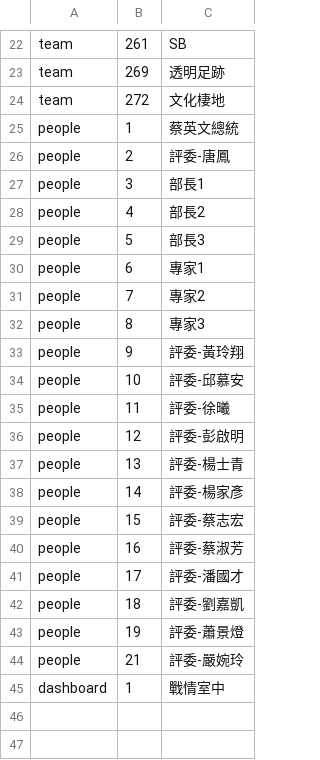
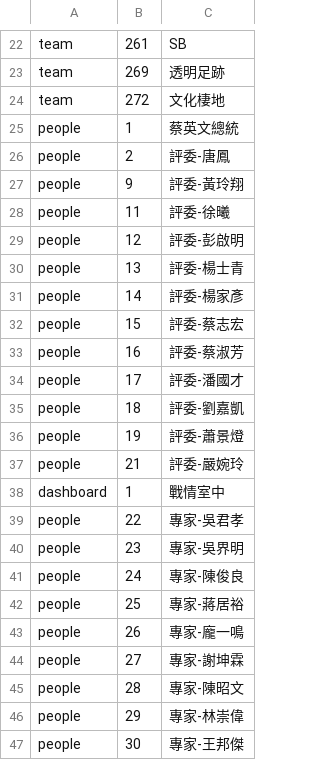
Before and after one commit to ronnywang/jitsi-screen, a CSV file: team.csv, drawn as a sheet; only a part is shown, gaps mark what is left out; removed rows and columns are numbered as before the commit, all else as after; the diff names each change by its address in the sheet, - before the commit and + after, or states it on an @@ line.

Commit message:
新增專家名單

```diff
--- a/team.csv
+++ b/team.csv
-row 27: people | 3 | 部長1
-row 28: people | 4 | 部長2
-row 29: people | 5 | 部長3
-row 30: people | 6 | 專家1
-row 31: people | 7 | 專家2
-row 32: people | 8 | 專家3
-row 34: people | 10 | 評委-邱慕安
+row 39: people | 22 | 專家-吳君孝
+row 40: people | 23 | 專家-吳界明
+row 41: people | 24 | 專家-陳俊良
+row 42: people | 25 | 專家-蔣居裕
+row 43: people | 26 | 專家-龐一鳴
+row 44: people | 27 | 專家-謝坤霖
+row 45: people | 28 | 專家-陳昭文
+row 46: people | 29 | 專家-林崇偉
+row 47: people | 30 | 專家-王邦傑
```
